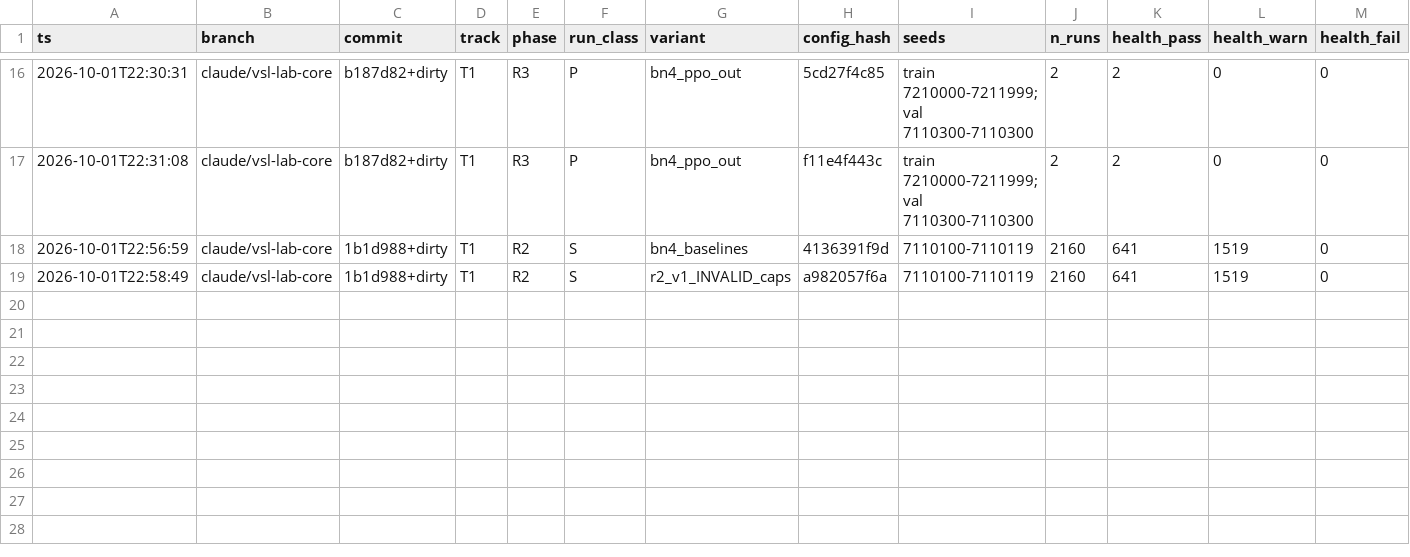
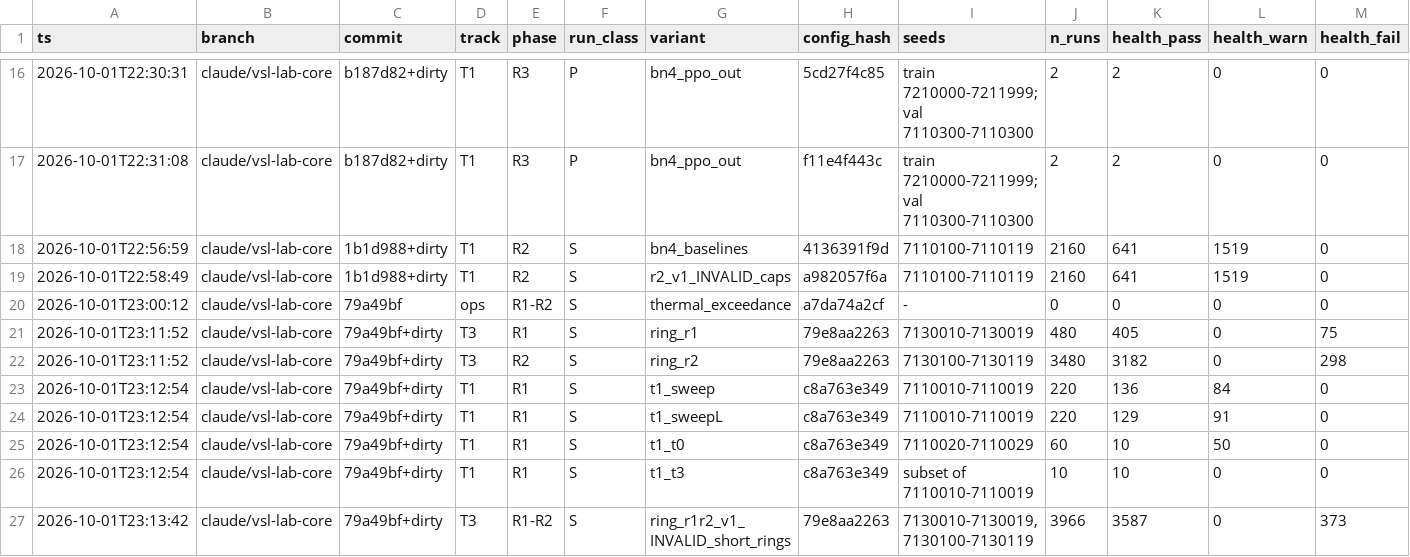
Before and after one commit to nyculescu/phd_speed_harmo_v5, a CSV file: vsl_lab/runs/ledger.csv, drawn as a sheet; only a part is shown, gaps mark what is left out; rows hold the shown columns only; the diff names each change by its address in the sheet, - before the commit and + after, or states it on an @@ line.

```diff
--- a/vsl_lab/runs/ledger.csv
+++ b/vsl_lab/runs/ledger.csv
+row 20: 2026-10-01T23:00:12 | claude/vsl-lab-core | 79a49bf | ops | R1-R2 | S | thermal_exceedance | a7da74a2cf | - | 0 | 0 | 0 | 0
+row 21: 2026-10-01T23:11:52 | claude/vsl-lab-core | 79a49bf+dirty | T3 | R1 | S | ring_r1 | 79e8aa2263 | 7130010-7130019 | 480 | 405 | 0 | 75
+row 22: 2026-10-01T23:11:52 | claude/vsl-lab-core | 79a49bf+dirty | T3 | R2 | S | ring_r2 | 79e8aa2263 | 7130100-7130119 | 3480 | 3182 | 0 | 298
+row 23: 2026-10-01T23:12:54 | claude/vsl-lab-core | 79a49bf+dirty | T1 | R1 | S | t1_sweep | c8a763e349 | 7110010-7110019 | 220 | 136 | 84 | 0
+row 24: 2026-10-01T23:12:54 | claude/vsl-lab-core | 79a49bf+dirty | T1 | R1 | S | t1_sweepL | c8a763e349 | 7110010-7110019 | 220 | 129 | 91 | 0
+row 25: 2026-10-01T23:12:54 | claude/vsl-lab-core | 79a49bf+dirty | T1 | R1 | S | t1_t0 | c8a763e349 | 7110020-7110029 | 60 | 10 | 50 | 0
+row 26: 2026-10-01T23:12:54 | claude/vsl-lab-core | 79a49bf+dirty | T1 | R1 | S | t1_t3 | c8a763e349 | subset of 7110010-7110019 | 10 | 10 | 0 | 0
+row 27: 2026-10-01T23:13:42 | claude/vsl-lab-core | 79a49bf+dirty | T3 | R1-R2 | S | ring_r1r2_v1_INVALID_short_rings | 79e8aa2263 | 7130010-7130019, 7130100-7130119 | 3966 | 3587 | 0 | 373
```
Also changed, not shown: 4 other files.
